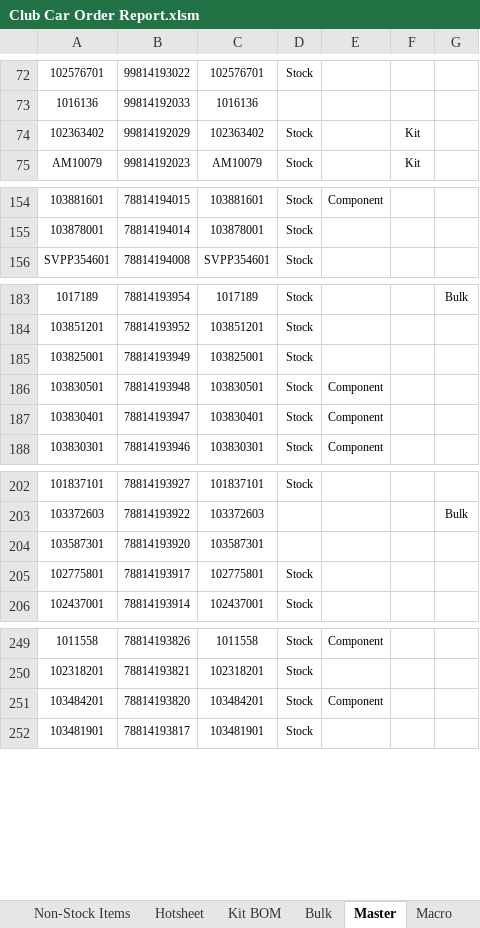
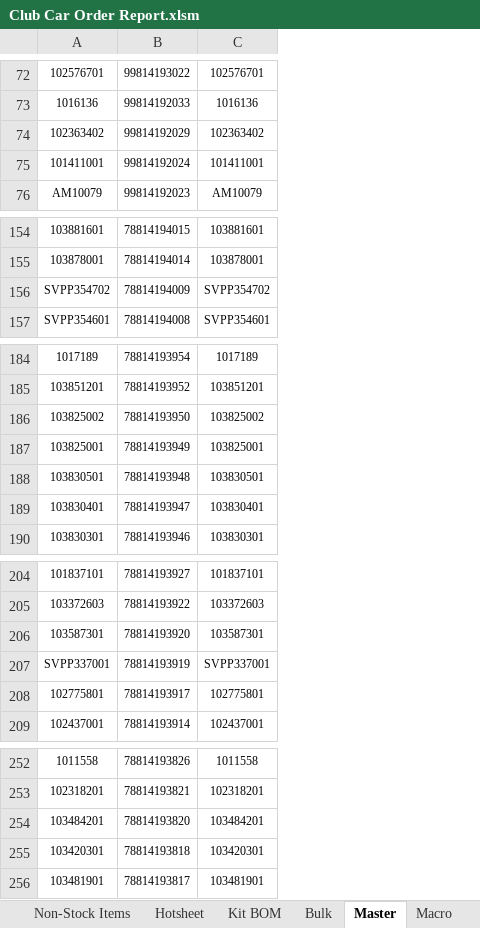
Before and after one commit to Wesco/ClubCar_Forecast, an Excel workbook: Club Car Order Report.xlsm, sheet Master, drawn as a sheet; only a part is shown, gaps mark what is left out; values as stored, in another font and other column widths than the file's, no borders; removed rows and columns are numbered as before the commit, all else as after; the diff covers the shown part only; the diff names each change by its address in the sheet, - before the commit and + after, or states it on an @@ line.

Commit message:
Added 13 parts to master

```diff
--- a/Club Car Order Report.xlsm (sheet Master)
+++ b/Club Car Order Report.xlsm (sheet Master)
-column D, rows 72-75: Stock |  | Stock | Stock; rows 154-156: all Stock; rows 183-188: all Stock; rows 202-206: Stock |  |  | Stock | Stock; rows 249-252: all Stock
-column E, row 154: Component; rows 186-188: all Component; rows 249-251: Component |  | Component
-column F, rows 74-75: Kit | Kit
-column G, row 183: Bulk; row 203: Bulk
+row 75: 101411001 | 99814192024 | 101411001
+row 156: SVPP354702 | 78814194009 | SVPP354702
+row 186: 103825002 | 78814193950 | 103825002
+row 207: SVPP337001 | 78814193919 | SVPP337001
+row 255: 103420301 | 78814193818 | 103420301
```
Also changed, not shown: 8 added rows and 3 removed rows elsewhere in this sheet.
